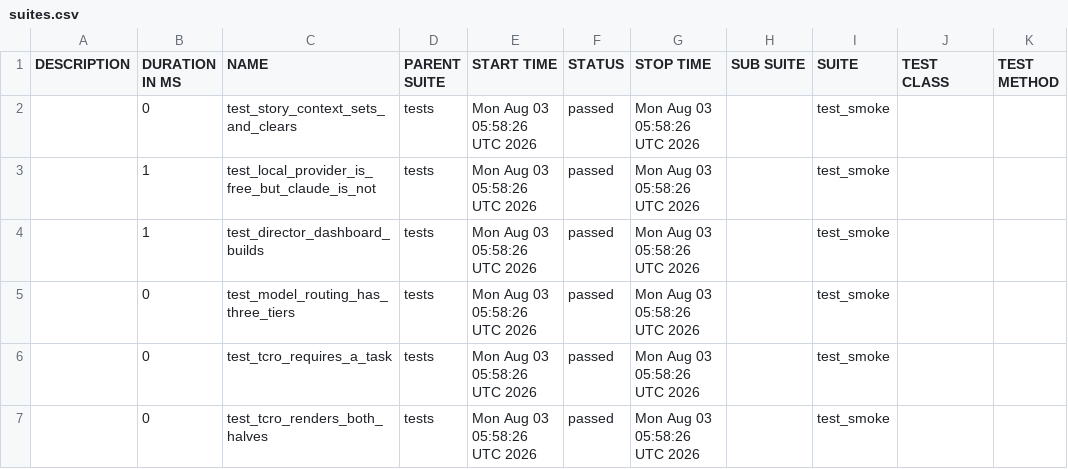
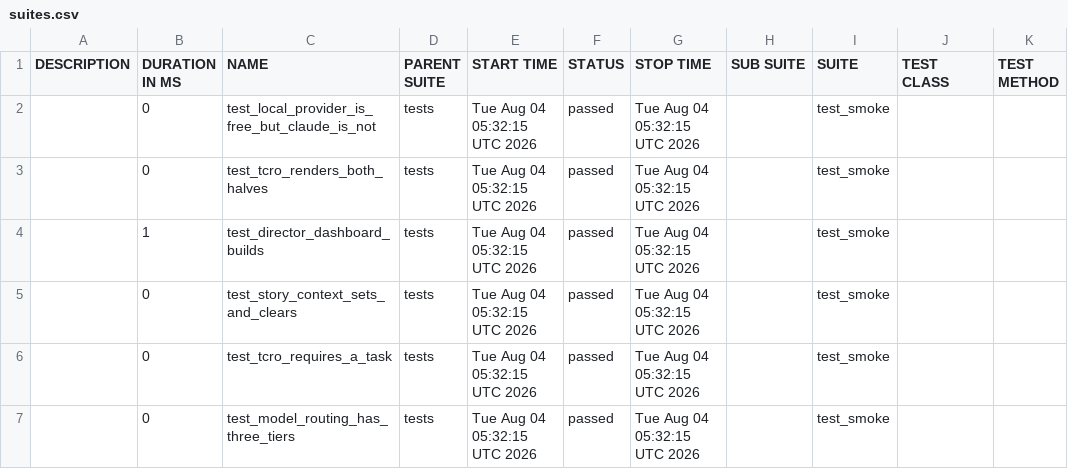
Before and after one commit to Anandraj-pro/OmniTest-AI, a CSV file: data/suites.csv, drawn as a sheet.

```diff
--- a/data/suites.csv
+++ b/data/suites.csv
@@ -1,7 +1,7 @@
 "DESCRIPTION","DURATION IN MS","NAME","PARENT SUITE","START TIME","STATUS","STOP TIME","SUB SUITE","SUITE","TEST CLASS","TEST METHOD"
-"","0","test_story_context_sets_and_clears","tests","Mon Aug 03 05:58:26 UTC 2026","passed","Mon Aug 03 05:58:26 UTC 2026","","test_smoke","",""
-"","1","test_local_provider_is_free_but_claude_is_not","tests","Mon Aug 03 05:58:26 UTC 2026","passed","Mon Aug 03 05:58:26 UTC 2026","","test_smoke","",""
-"","1","test_director_dashboard_builds","tests","Mon Aug 03 05:58:26 UTC 2026","passed","Mon Aug 03 05:58:26 UTC 2026","","test_smoke","",""
-"","0","test_model_routing_has_three_tiers","tests","Mon Aug 03 05:58:26 UTC 2026","passed","Mon Aug 03 05:58:26 UTC 2026","","test_smoke","",""
-"","0","test_tcro_requires_a_task","tests","Mon Aug 03 05:58:26 UTC 2026","passed","Mon Aug 03 05:58:26 UTC 2026","","test_smoke","",""
-"","0","test_tcro_renders_both_halves","tests","Mon Aug 03 05:58:26 UTC 2026","passed","Mon Aug 03 05:58:26 UTC 2026","","test_smoke","",""
+"","0","test_local_provider_is_free_but_claude_is_not","tests","Tue Aug 04 05:32:15 UTC 2026","passed","Tue Aug 04 05:32:15 UTC 2026","","test_smoke","",""
+"","0","test_tcro_renders_both_halves","tests","Tue Aug 04 05:32:15 UTC 2026","passed","Tue Aug 04 05:32:15 UTC 2026","","test_smoke","",""
+"","1","test_director_dashboard_builds","tests","Tue Aug 04 05:32:15 UTC 2026","passed","Tue Aug 04 05:32:15 UTC 2026","","test_smoke","",""
+"","0","test_story_context_sets_and_clears","tests","Tue Aug 04 05:32:15 UTC 2026","passed","Tue Aug 04 05:32:15 UTC 2026","","test_smoke","",""
+"","0","test_tcro_requires_a_task","tests","Tue Aug 04 05:32:15 UTC 2026","passed","Tue Aug 04 05:32:15 UTC 2026","","test_smoke","",""
+"","0","test_model_routing_has_three_tiers","tests","Tue Aug 04 05:32:15 UTC 2026","passed","Tue Aug 04 05:32:15 UTC 2026","","test_smoke","",""
```
Also changed, not shown: 26 other files.
